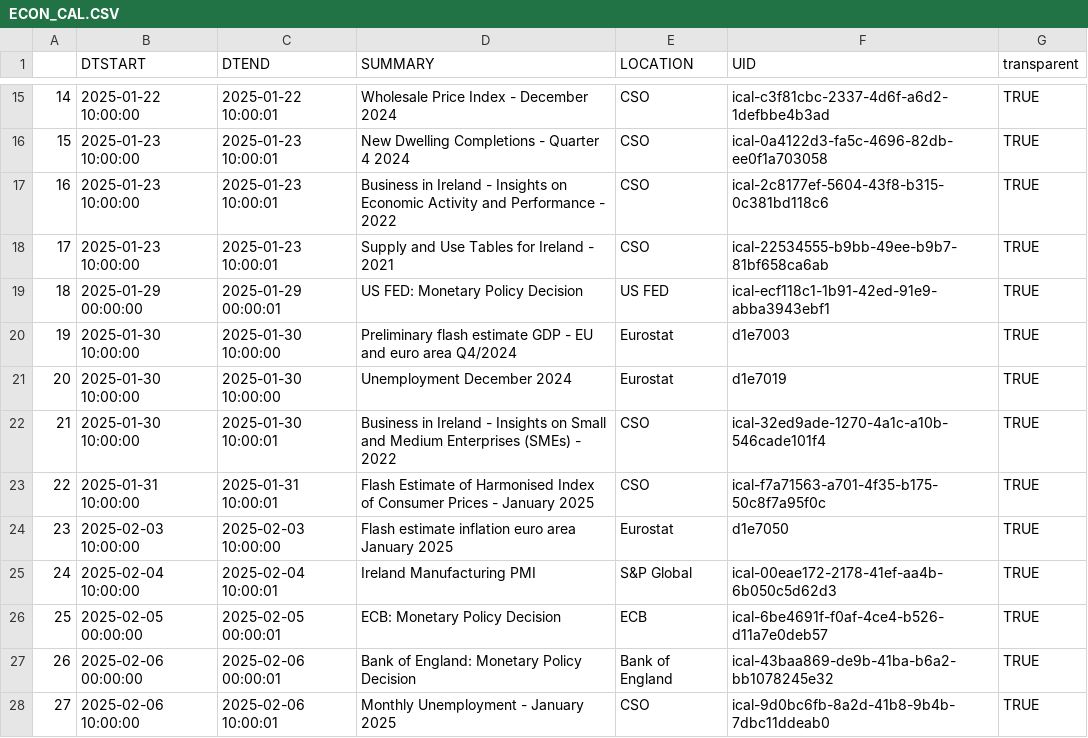
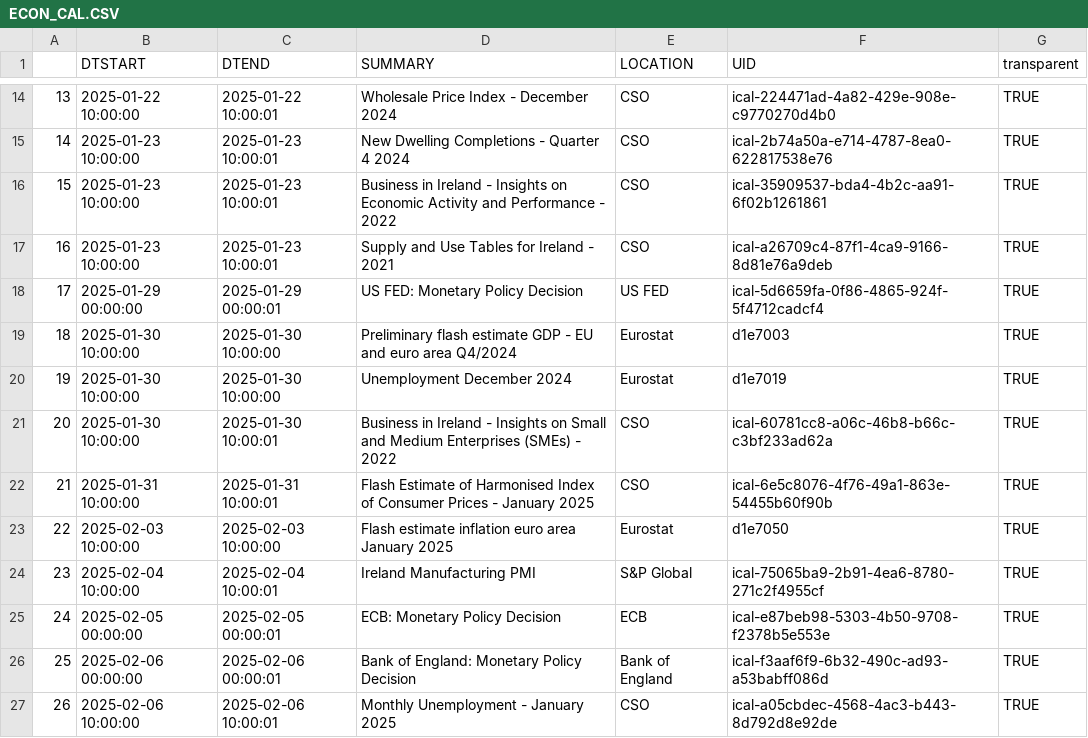
Before and after one commit to mflanagan201/gcal_auto, a CSV file: ECON_CAL.CSV, drawn as a sheet; only a part is shown, gaps mark what is left out; addresses are those after the commit; the diff covers the shown part only; the diff names each change by its address in the sheet, - before the commit and + after, or states it on an @@ line.

Commit message:
Add econ_cal.csv

```diff
--- a/ECON_CAL.CSV
+++ b/ECON_CAL.CSV
@@ column A renumbered between rows 2 and 41 @@
-F14 (UID): ical-c3f81cbc-2337-4d6f-a6d2-1defbbe4b3ad
+F14 (UID): ical-224471ad-4a82-429e-908e-c9770270d4b0
-F15 (UID): ical-0a4122d3-fa5c-4696-82db-ee0f1a703058
+F15 (UID): ical-2b74a50a-e714-4787-8ea0-622817538e76
-F16 (UID): ical-2c8177ef-5604-43f8-b315-0c381bd118c6
+F16 (UID): ical-35909537-bda4-4b2c-aa91-6f02b1261861
-F17 (UID): ical-22534555-b9bb-49ee-b9b7-81bf658ca6ab
+F17 (UID): ical-a26709c4-87f1-4ca9-9166-8d81e76a9deb
-F18 (UID): ical-ecf118c1-1b91-42ed-91e9-abba3943ebf1
+F18 (UID): ical-5d6659fa-0f86-4865-924f-5f4712cadcf4
-F21 (UID): ical-32ed9ade-1270-4a1c-a10b-546cade101f4
+F21 (UID): ical-60781cc8-a06c-46b8-b66c-c3bf233ad62a
-F22 (UID): ical-f7a71563-a701-4f35-b175-50c8f7a95f0c
+F22 (UID): ical-6e5c8076-4f76-49a1-863e-54455b60f90b
-F24 (UID): ical-00eae172-2178-41ef-aa4b-6b050c5d62d3
+F24 (UID): ical-75065ba9-2b91-4ea6-8780-271c2f4955cf
-F25 (UID): ical-6be4691f-f0af-4ce4-b526-d11a7e0deb57
+F25 (UID): ical-e87beb98-5303-4b50-9708-f2378b5e553e
-F26 (UID): ical-43baa869-de9b-41ba-b6a2-bb1078245e32
+F26 (UID): ical-f3aaf6f9-6b32-490c-ad93-a53babff086d
-F27 (UID): ical-9d0bc6fb-8a2d-41b8-9b4b-7dbc11ddeab0
+F27 (UID): ical-a05cbdec-4568-4ac3-b443-8d792d8e92de
```
Also changed, not shown: 1 added row, 1 removed row and 22 edited cells elsewhere in this file.
